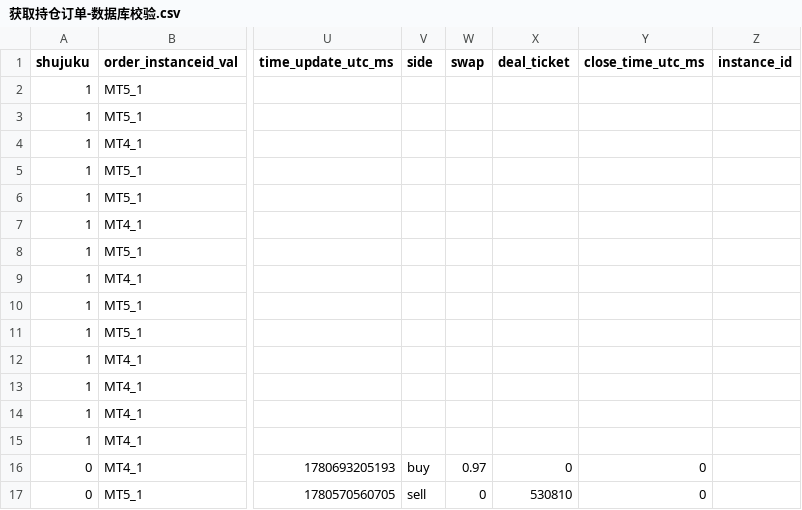
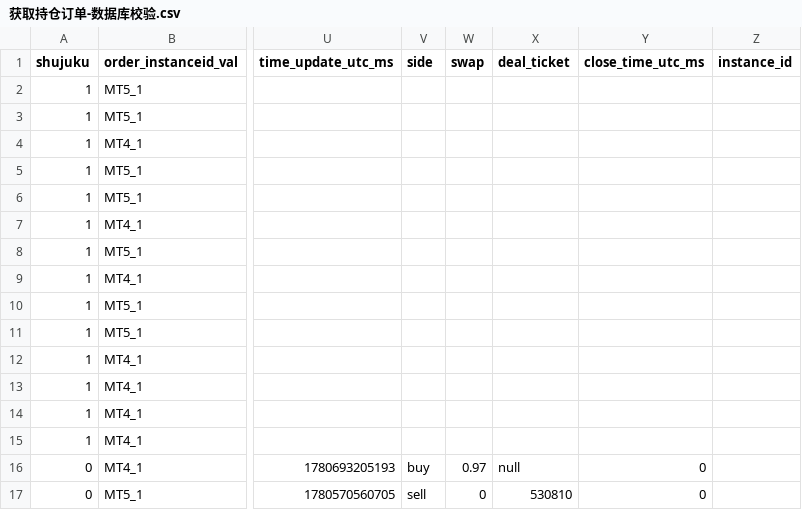
Before and after one commit to yangyb123/CRM2.0-Middleware-Automation, a CSV file: scripts/获取持仓订单-数据库校验.csv, drawn as a sheet; only a part is shown, gaps mark what is left out; the diff names each change by its address in the sheet, - before the commit and + after, or states it on an @@ line.

```diff
--- a/scripts/获取持仓订单-数据库校验.csv
+++ b/scripts/获取持仓订单-数据库校验.csv
-X16 (deal_ticket): 0
+X16 (deal_ticket): null
```
Also changed, not shown: 1 other file.
